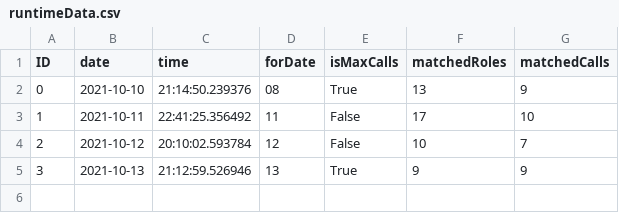
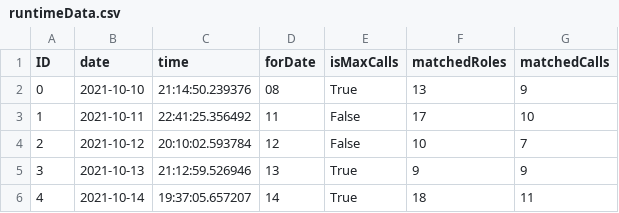
Before and after one commit to aaronlearns/Casting-Call-Web-Scraper, a CSV file: runtimeData.csv, drawn as a sheet.

Commit message:
10/14/21 run

```diff
--- a/runtimeData.csv
+++ b/runtimeData.csv
@@ -5 +5,2 @@ ID,date,time,forDate,isMaxCalls,matchedRoles,matchedCalls
 3,2021-10-13,21:12:59.526946,13,True,9,9
+4,2021-10-14,19:37:05.657207,14,True,18,11
```
